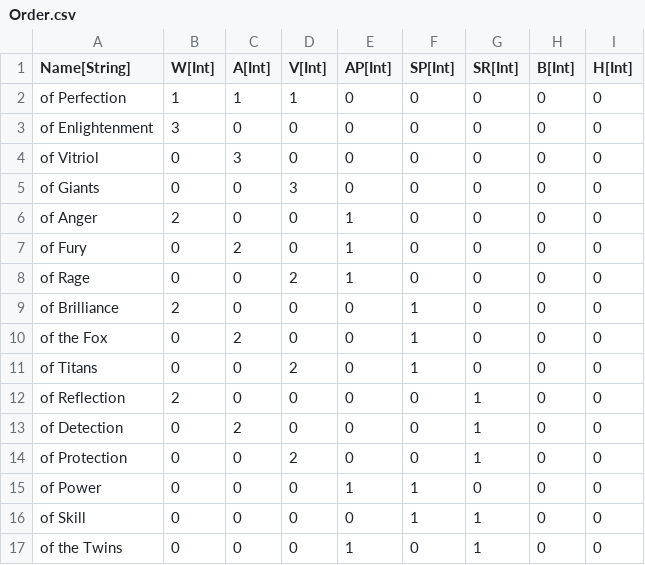
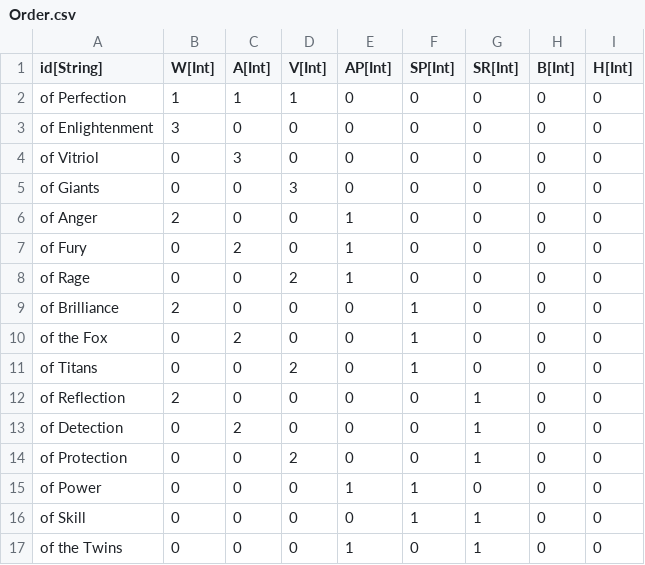
Before and after one commit to standardcombo/LootMMO, a CSV file: Data/DataTables/Order.csv, drawn as a sheet.

```diff
--- a/Data/DataTables/Order.csv
+++ b/Data/DataTables/Order.csv
@@ -1,2 +1,2 @@
-"Name[String]","W[Int]","A[Int]","V[Int]","AP[Int]","SP[Int]","SR[Int]","B[Int]","H[Int]"
+"id[String]","W[Int]","A[Int]","V[Int]","AP[Int]","SP[Int]","SR[Int]","B[Int]","H[Int]"
 "of Perfection
```
Also changed, not shown: Data/DataTables/Loot Items.csv, 23 other files.
